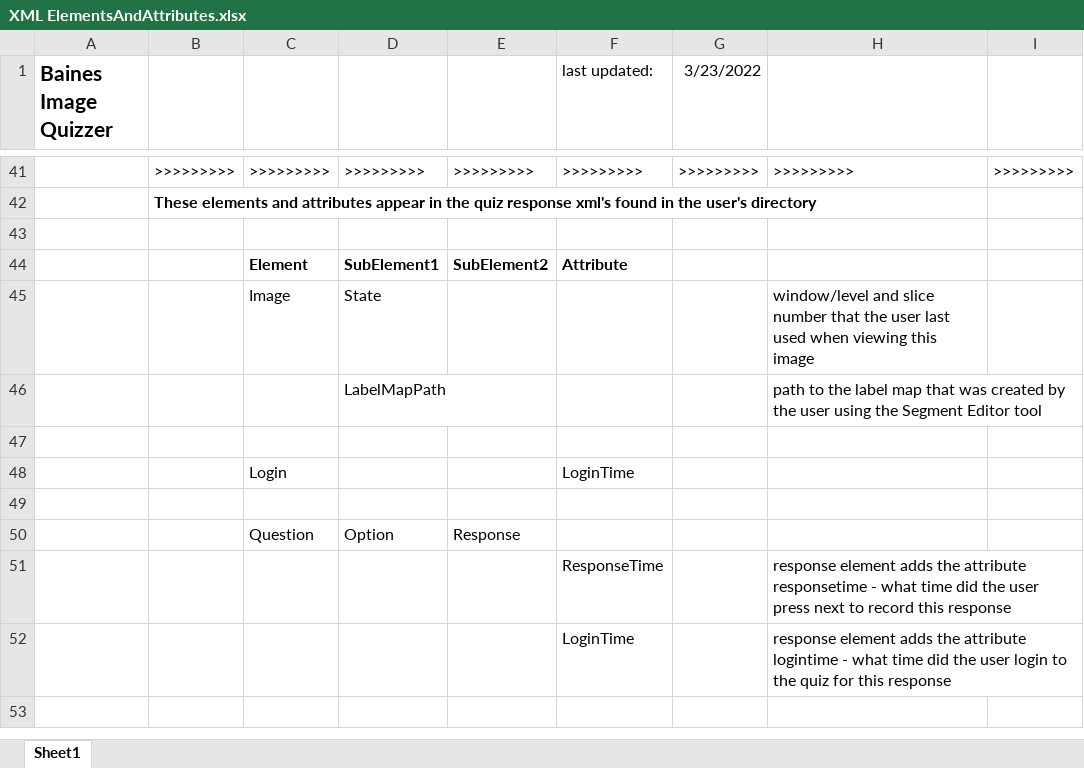
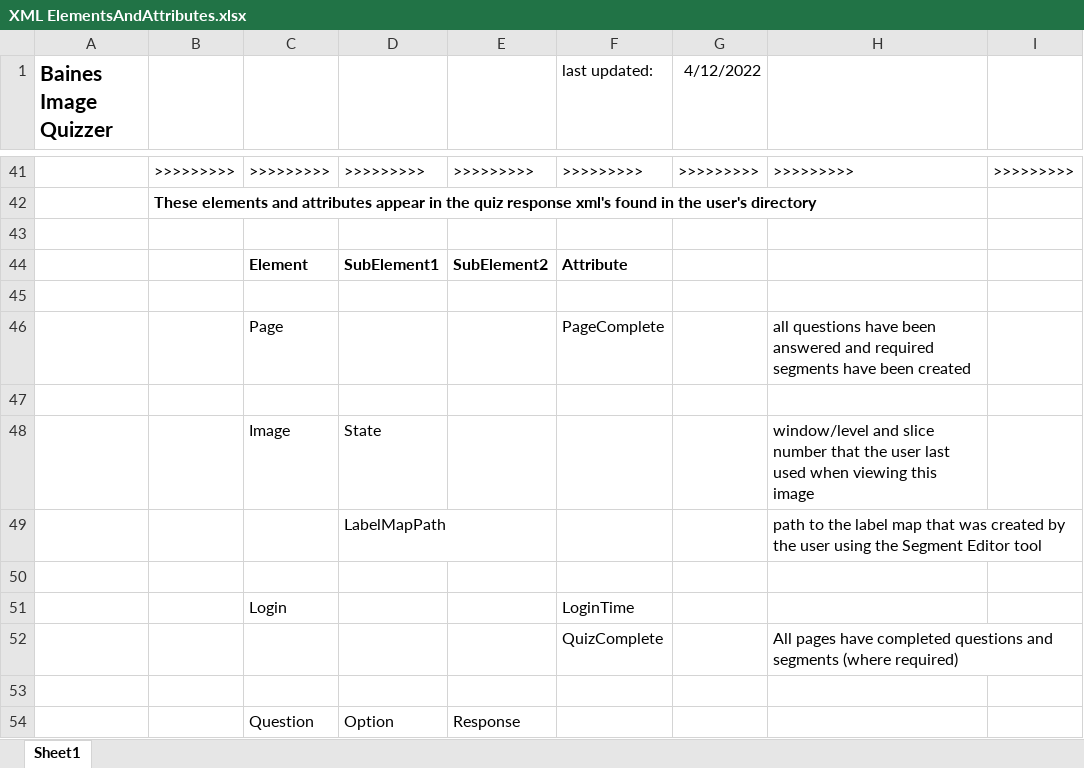
Before and after one commit to baines-imaging-research-laboratory/BainesImageQuizzer, an Excel workbook: Documentation/XML ElementsAndAttributes.xlsx, sheet Sheet1, drawn as a sheet; only a part is shown, gaps mark what is left out; the shorter side is filled out with more unchanged rows; values as stored, in another font and other column widths than the file's, no borders; the diff covers the shown part only; the diff names each change by its address in the sheet, - before the commit and + after, or states it on an @@ line.

Commit message:
Added setup for SegmentRequired attribute in the Image element. Validation code added.; Updated documentation in excel spreadsheet and the xml schema file

```diff
--- a/Documentation/XML ElementsAndAttributes.xlsx (sheet Sheet1)
+++ b/Documentation/XML ElementsAndAttributes.xlsx (sheet Sheet1)
-G1: 3/23/2022
+G1: 4/12/2022
+row 45: (empty)
+row 46:  |  | Page |  |  | PageComplete |  | all questions have been answered and required segments have been created
+row 47: (empty)
+row 52:  |  |  |  |  | QuizComplete |  | All pages have completed questions and segments (where required)
```
Also changed, not shown: 3 added rows, 3 removed rows and 1 edited cell elsewhere in this sheet, 4 other files.
